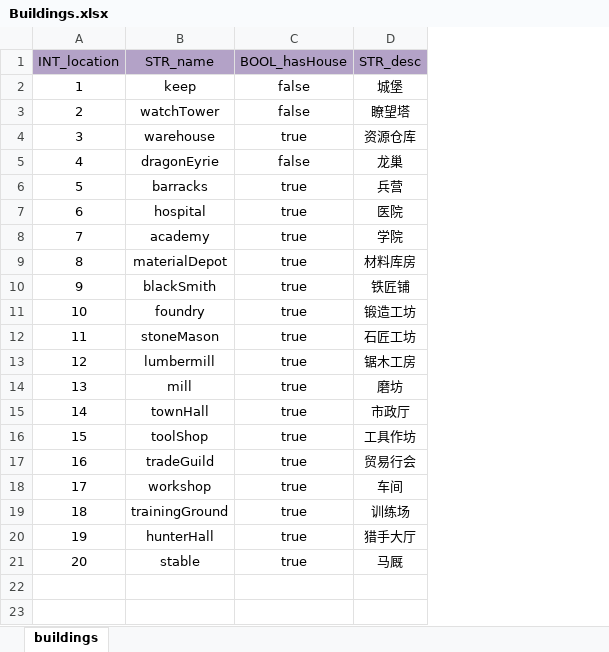
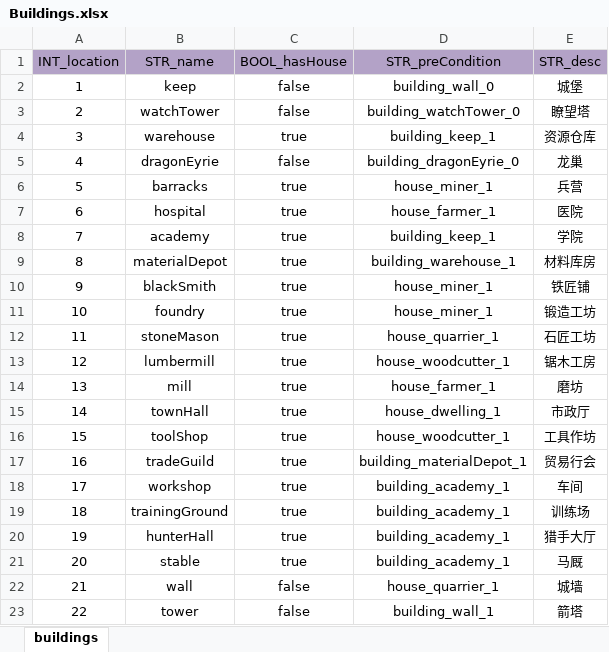
Before and after one commit to ModunZhang/kod_client, an Excel workbook: gameData/shared/Buildings.xlsx, sheet buildings, drawn as a sheet; values as stored, in another font and other column widths than the file's, no borders; the diff names each change by its address in the sheet, - before the commit and + after, or states it on an @@ line.

```diff
--- a/gameData/shared/Buildings.xlsx (sheet buildings)
+++ b/gameData/shared/Buildings.xlsx (sheet buildings)
+column D (STR_preCondition), rows 2-21: building_wall_0 | building_watchTower_0 | building_keep_1 | building_dragonEyrie_0 | house_miner_1 | house_farmer_1 | building_keep_1 | building_warehouse_1 | house_miner_1 | house_miner_1 | house_quarrier_1 | house_woodcutter_1 | house_farmer_1 | house_dwelling_1 | house_woodcutter_1 | building_materialDepot_1 | building_academy_1 | building_academy_1 | building_academy_1 | building_academy_1
+row 22: 21 | wall | false | house_quarrier_1 | 城墙
+row 23: 22 | tower | false | building_wall_1 | 箭塔
```
Also changed, not shown: gameData/shared/BuildingFunction.xlsx, gameData/shared/BuildingLevelUp.xlsx, 11 other files.
